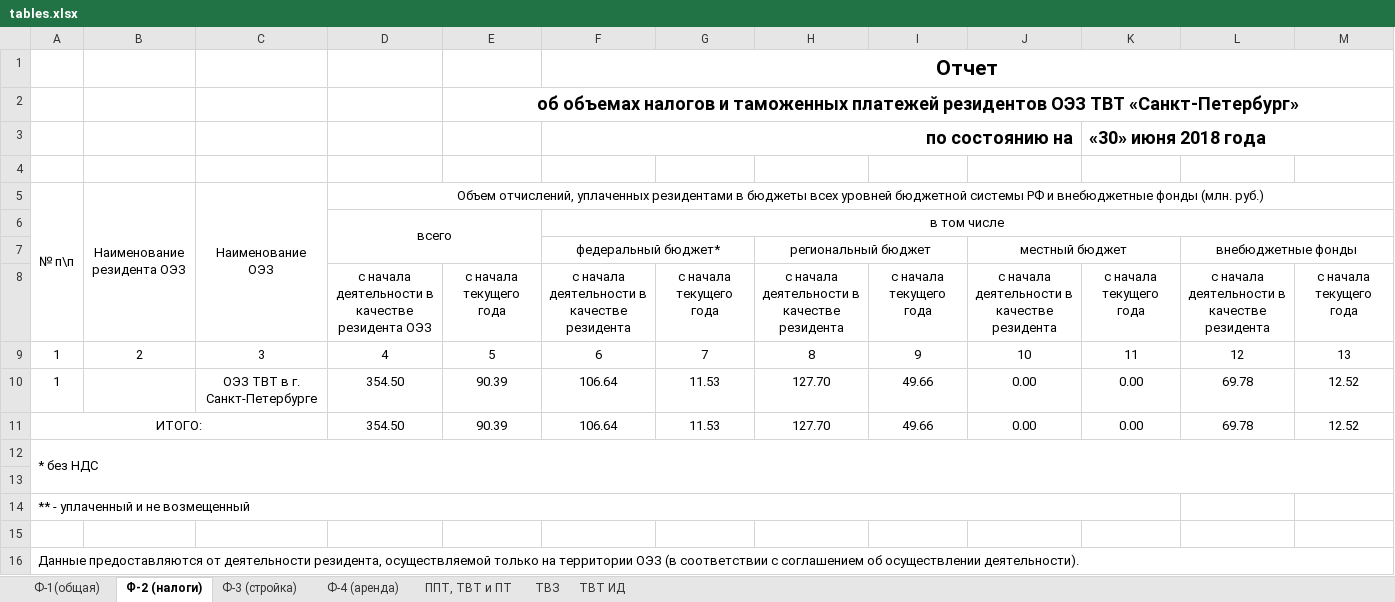
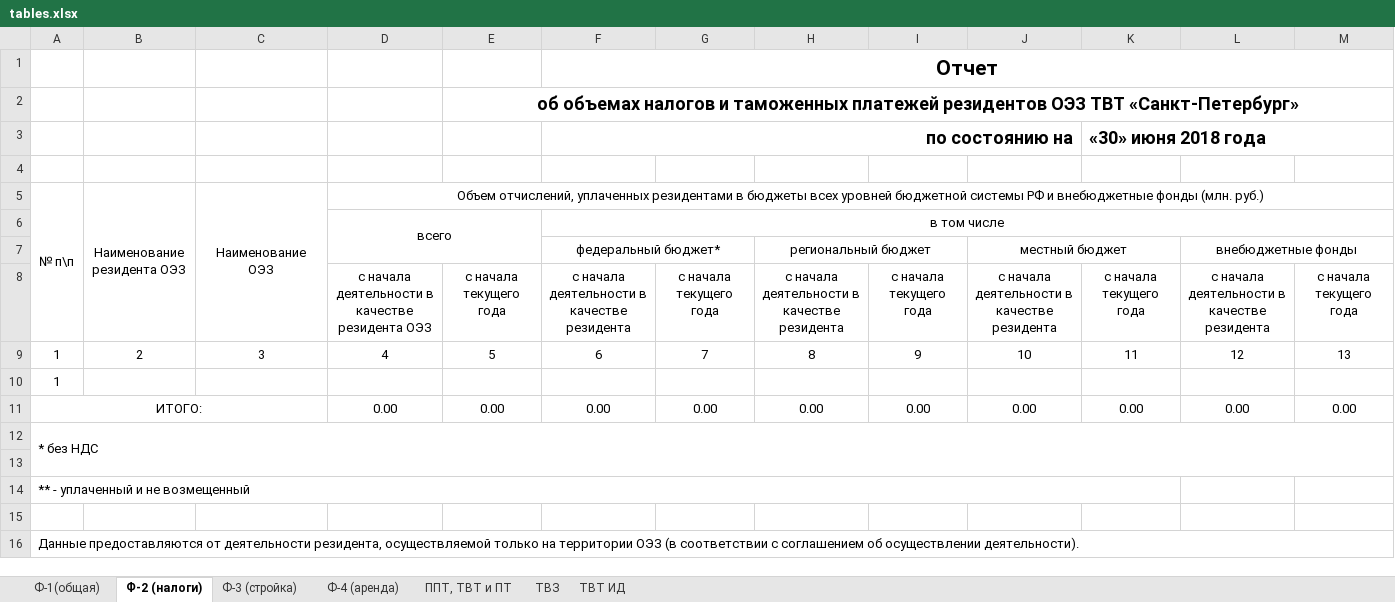
Before and after one commit to AndrewProsku/spbsez, an Excel workbook: www/local/modules/kelnik.report/export_tmpl/tables.xlsx, sheet Ф-2 (налоги), drawn as a sheet; only a part is shown; values as stored, in another font and other column widths than the file's, no borders; removed rows and columns are numbered as before the commit, all else as after; rows hold the shown columns only; the diff names each change by its address in the sheet, - before the commit and + after, or states it on an @@ line.

```diff
--- a/www/local/modules/kelnik.report/export_tmpl/tables.xlsx (sheet Ф-2 (налоги))
+++ b/www/local/modules/kelnik.report/export_tmpl/tables.xlsx (sheet Ф-2 (налоги))
-row 10: 1 |  | ОЭЗ ТВТ в г. Санкт-Петербурге | 354.50 | 90.39 | 106.64 | 11.53 | 127.70 | 49.66 | 0.00 | 0.00 | 69.78 | 12.52
-row 11: ИТОГО: |  |  | 354.50 | 90.39 | 106.64 | 11.53 | 127.70 | 49.66 | 0.00 | 0.00 | 69.78 | 12.52
+row 10: 1
+row 11: ИТОГО: |  |  | 0.00 | 0.00 | 0.00 | 0.00 | 0.00 | 0.00 | 0.00 | 0.00 | 0.00 | 0.00
```
Also changed, not shown: sheet Ф-1(общая), sheet ППТ, ТВТ и ПТ, sheet ТВЗ, sheet Ф-3 (стройка), sheet Ф-4 (аренда), sheet ТВТ ИД, 9 other files.
